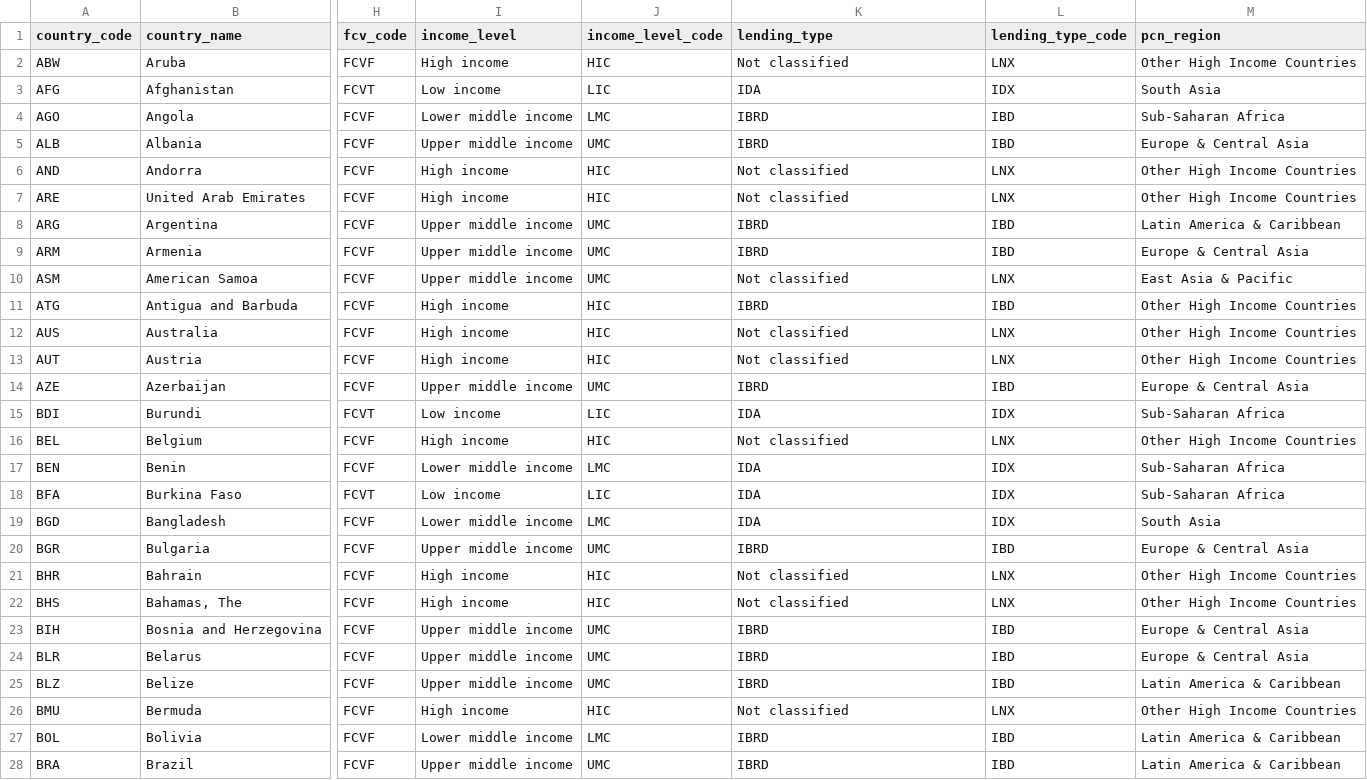
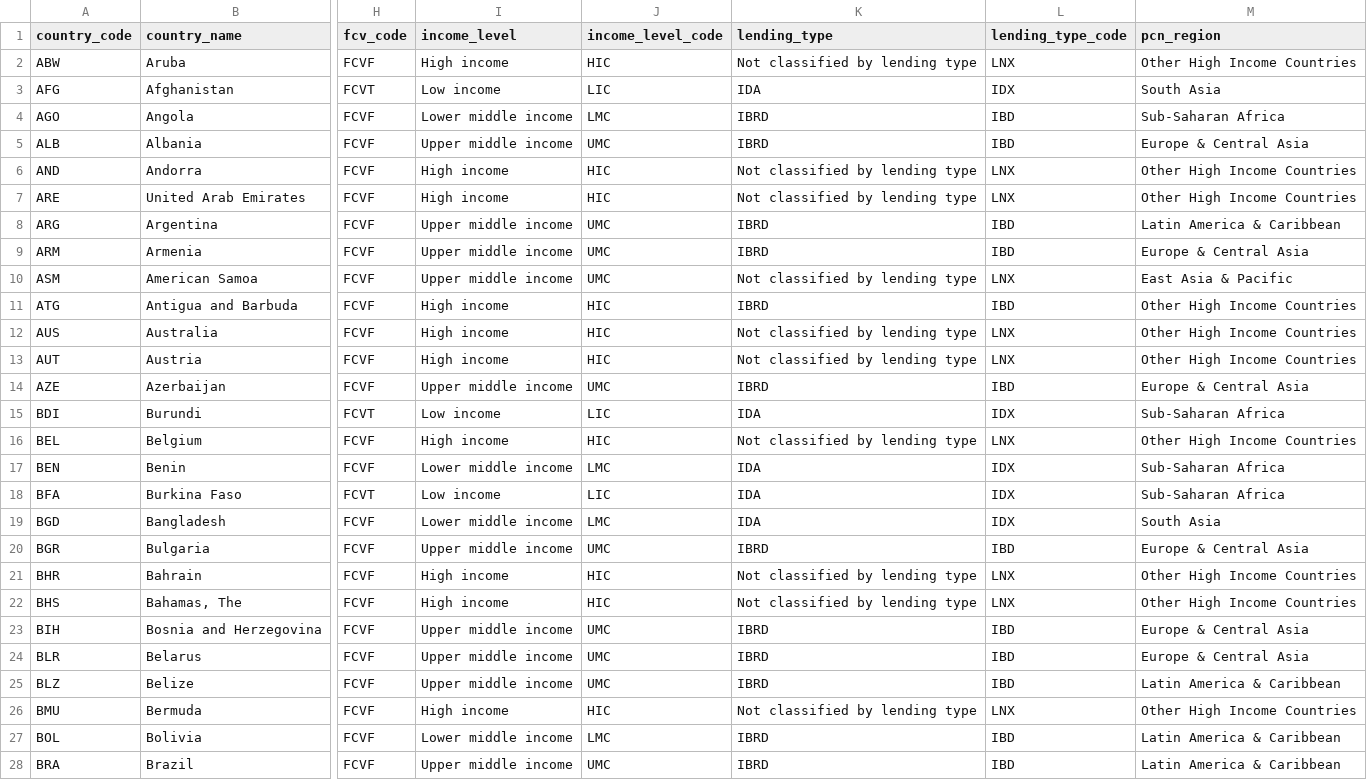
Before and after one commit to PIP-Technical-Team/aux_country_list, a CSV file: country_list.csv, drawn as a sheet; only a part is shown, gaps mark what is left out; the diff covers the shown part only; the diff names each change by its address in the sheet, - before the commit and + after, or states it on an @@ line.

Commit message:
make distinction of not classified by income level of lending type

```diff
--- a/country_list.csv
+++ b/country_list.csv
-K2 (lending_type): Not classified
+K2 (lending_type): Not classified by lending type
-K6:K7 (lending_type): Not classified
+K6:K7 (lending_type): Not classified by lending type
-K10 (lending_type): Not classified
+K10 (lending_type): Not classified by lending type
-K12:K13 (lending_type): Not classified
+K12:K13 (lending_type): Not classified by lending type
-K16 (lending_type): Not classified
+K16 (lending_type): Not classified by lending type
-K21:K22 (lending_type): Not classified
+K21:K22 (lending_type): Not classified by lending type
-K26 (lending_type): Not classified
+K26 (lending_type): Not classified by lending type
```
Also changed, not shown: 65 edited cells elsewhere in this file, 1 other file.
